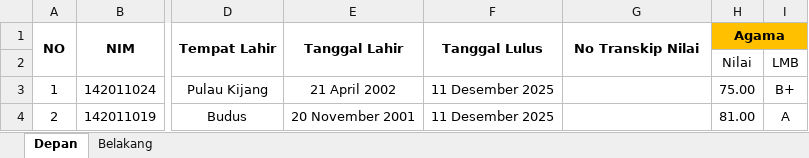
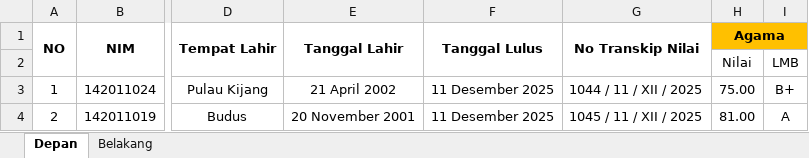
Before and after one commit to nandomardi23/transkip_nilai_2025, an Excel workbook: S1 Keperawatan/Reguler/RIDHO/Transkip Nilai Reguler ridho dkk.xlsx, sheet Depan, drawn as a sheet; only a part is shown, gaps mark what is left out; values as stored, in another font and other column widths than the file's, no borders; the diff names each change by its address in the sheet, - before the commit and + after, or states it on an @@ line.

```diff
--- a/S1 Keperawatan/Reguler/RIDHO/Transkip Nilai Reguler ridho dkk.xlsx (sheet Depan)
+++ b/S1 Keperawatan/Reguler/RIDHO/Transkip Nilai Reguler ridho dkk.xlsx (sheet Depan)
-G3: (empty)
+G3: 1044 / 11 / XII / 2025
-G4: (empty)
+G4: 1045 / 11 / XII / 2025
```
Also changed, not shown: sheet Belakang, formulas that keep their value, S1 Keperawatan/RPL/RPL 2/Transkip Nilai RPL2.xlsx, 11 other files.
